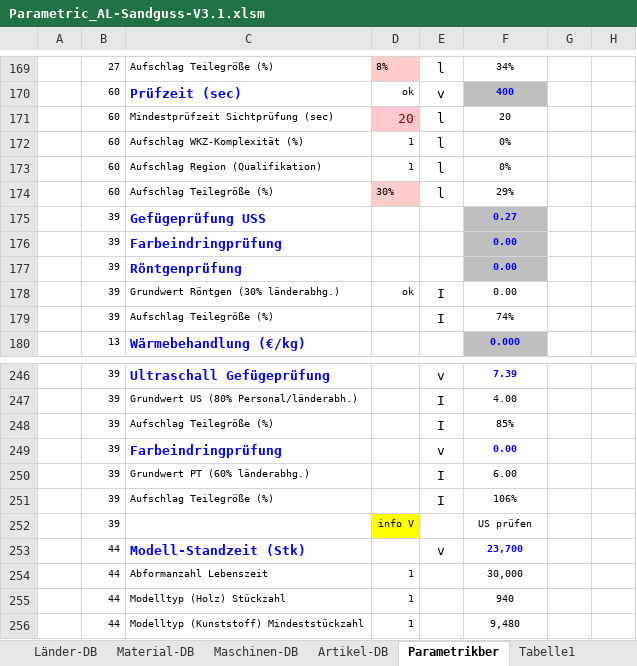
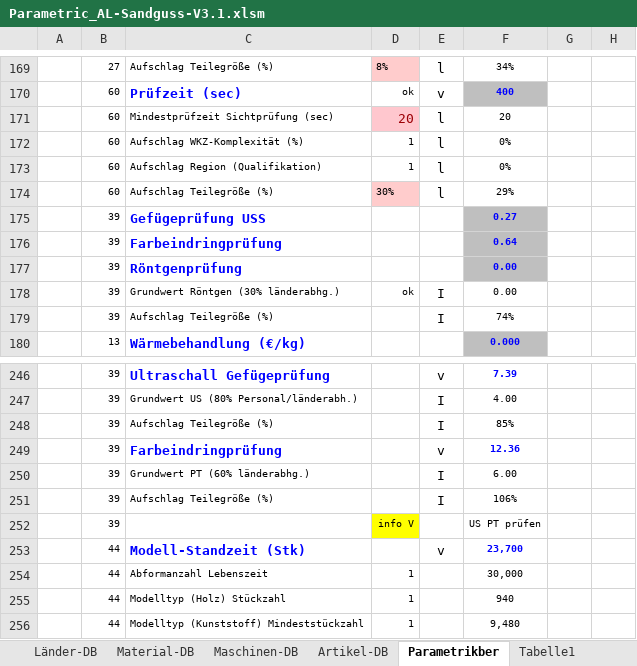
Before and after one commit to sd-ra/GussKalk, an Excel workbook: Excel/Parametric_AL-Sandguss-V3.1.xlsm, sheet Parametrikber, drawn as a sheet; only a part is shown, gaps mark what is left out; values as stored, in another font and other column widths than the file's, no borders; 2 other sheets too large or unreadable and not compared; the diff names each change by its address in the sheet, - before the commit and + after, or states it on an @@ line.

```diff
--- a/Excel/Parametric_AL-Sandguss-V3.1.xlsm (sheet Parametrikber)
+++ b/Excel/Parametric_AL-Sandguss-V3.1.xlsm (sheet Parametrikber)
-F176: 0.00
+F176: 0.64
-F249: 0.00
+F249: 12.36
-F252: US prüfen
+F252: US PT prüfen
```
Also changed, not shown: sheet Charts, sheet Refkalkulation, charts or pictures, 2 other files.
